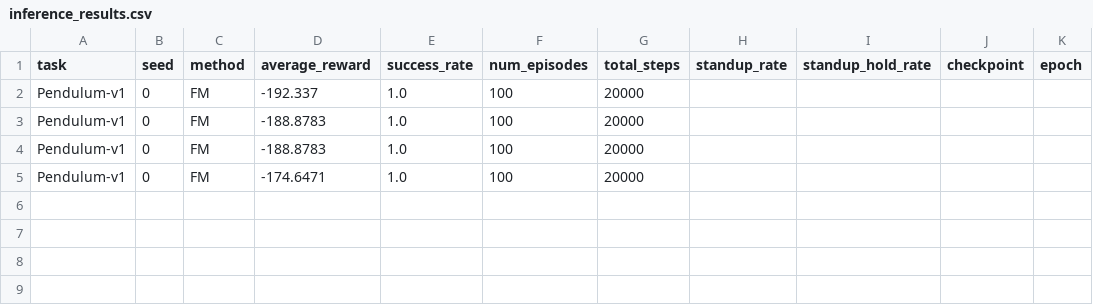
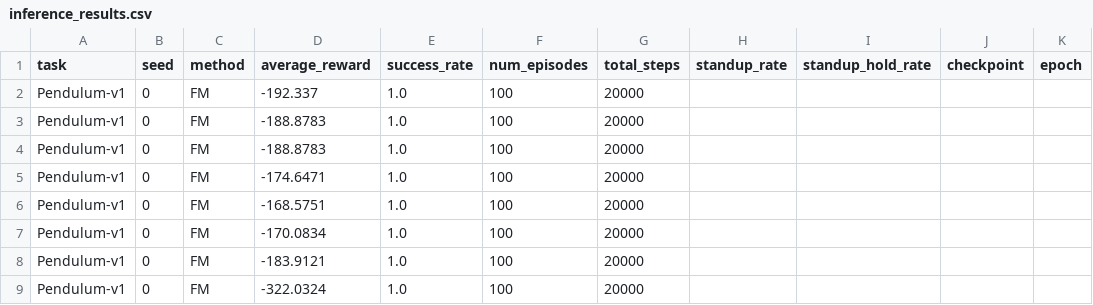
Before and after one commit to ZidongChen25/Dense-Jump-FlowMatchingPolicy, a CSV file: inference_results.csv, drawn as a sheet; the diff names each change by its address in the sheet, - before the commit and + after, or states it on an @@ line.

```diff
--- a/inference_results.csv
+++ b/inference_results.csv
+row 6: Pendulum-v1 | 0 | FM | -168.5751 | 1.0 | 100 | 20000
+row 7: Pendulum-v1 | 0 | FM | -170.0834 | 1.0 | 100 | 20000
+row 8: Pendulum-v1 | 0 | FM | -183.9121 | 1.0 | 100 | 20000
+row 9: Pendulum-v1 | 0 | FM | -322.0324 | 1.0 | 100 | 20000
```
Also changed, not shown: 3 other files.
